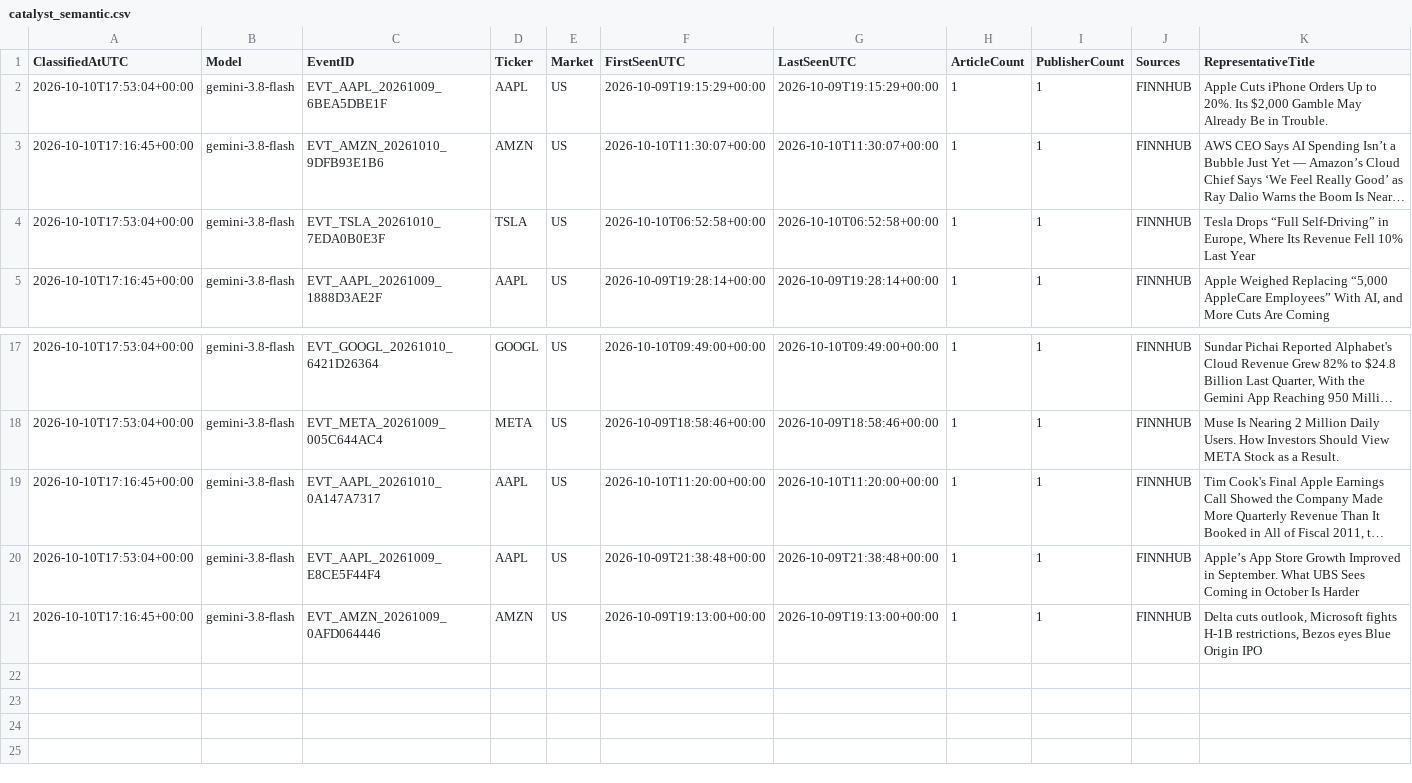
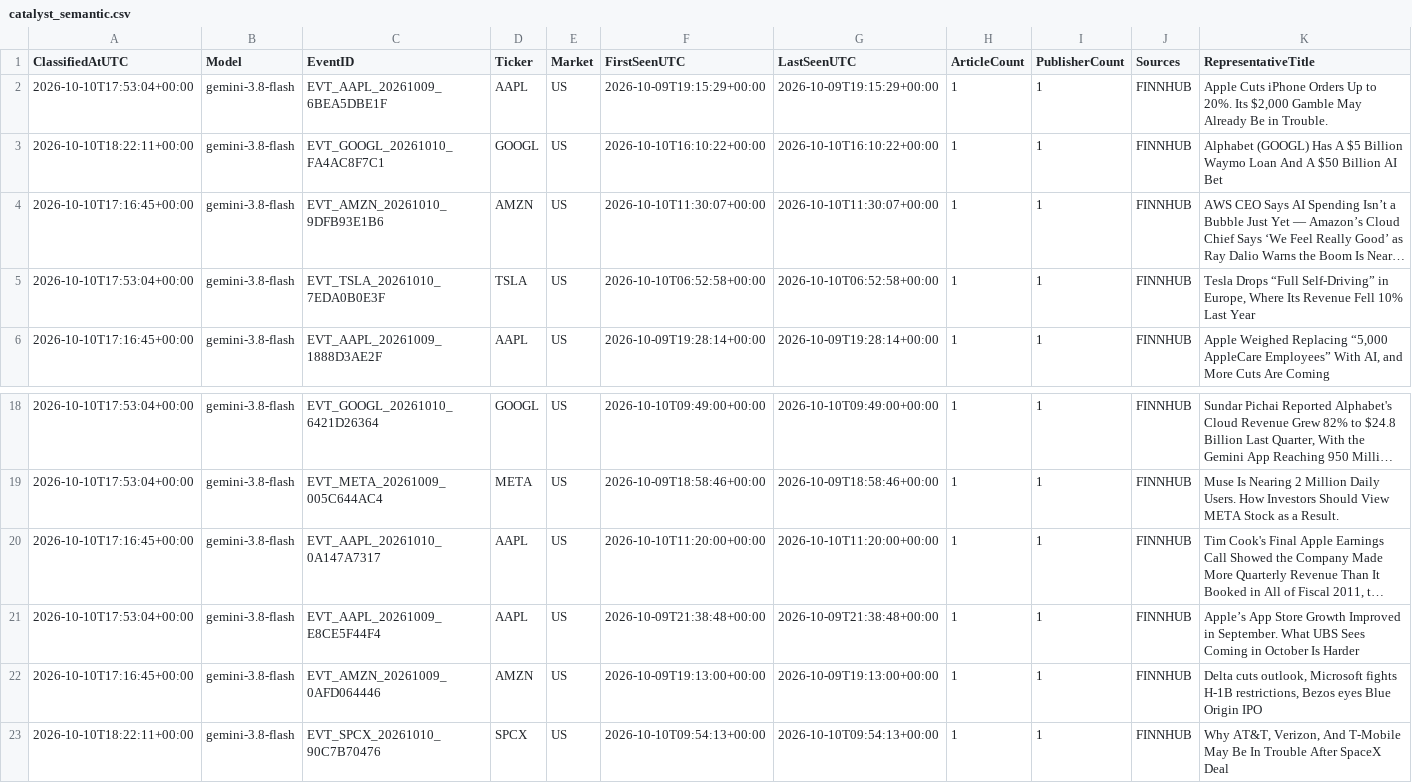
Before and after one commit to Thameur95/investment-assistant, a CSV file: historical_lab/reports/catalyst_semantic.csv, drawn as a sheet; only a part is shown, gaps mark what is left out; long unchanged cells end in …; rows hold the shown columns only; the diff names each change by its address in the sheet, - before the commit and + after, or states it on an @@ line.

```diff
--- a/historical_lab/reports/catalyst_semantic.csv
+++ b/historical_lab/reports/catalyst_semantic.csv
+row 3: 2026-10-10T18:22:11+00:00 | gemini-3.8-flash | EVT_GOOGL_20261010_FA4AC8F7C1 | GOOGL | US | 2026-10-10T16:10:22+00:00 | 2026-10-10T16:10:22+00:00 | 1 | 1 | FINNHUB | Alphabet (GOOGL) Has A $5 Billion Waymo Loan And A $50 Billion AI Bet
+row 23: 2026-10-10T18:22:11+00:00 | gemini-3.8-flash | EVT_SPCX_20261010_90C7B70476 | SPCX | US | 2026-10-10T09:54:13+00:00 | 2026-10-10T09:54:13+00:00 | 1 | 1 | FINNHUB | Why AT&T, Verizon, And T-Mobile May Be In Trouble After SpaceX Deal
```
Also changed, not shown: historical_lab/reports/catalyst_europe_diagnostic.csv, historical_lab/reports/catalyst_prefilter.csv, 3 other files.
